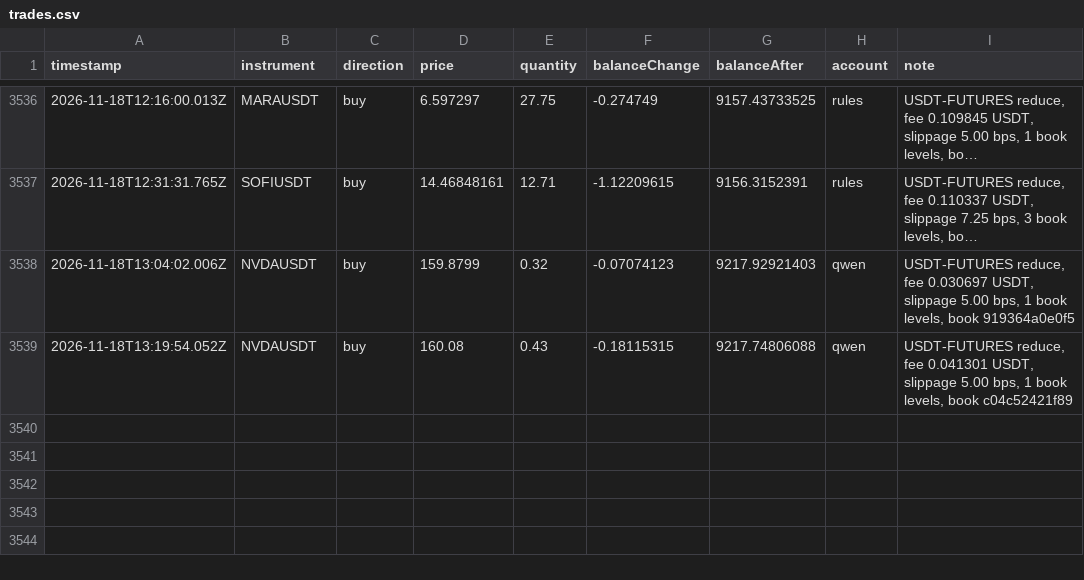
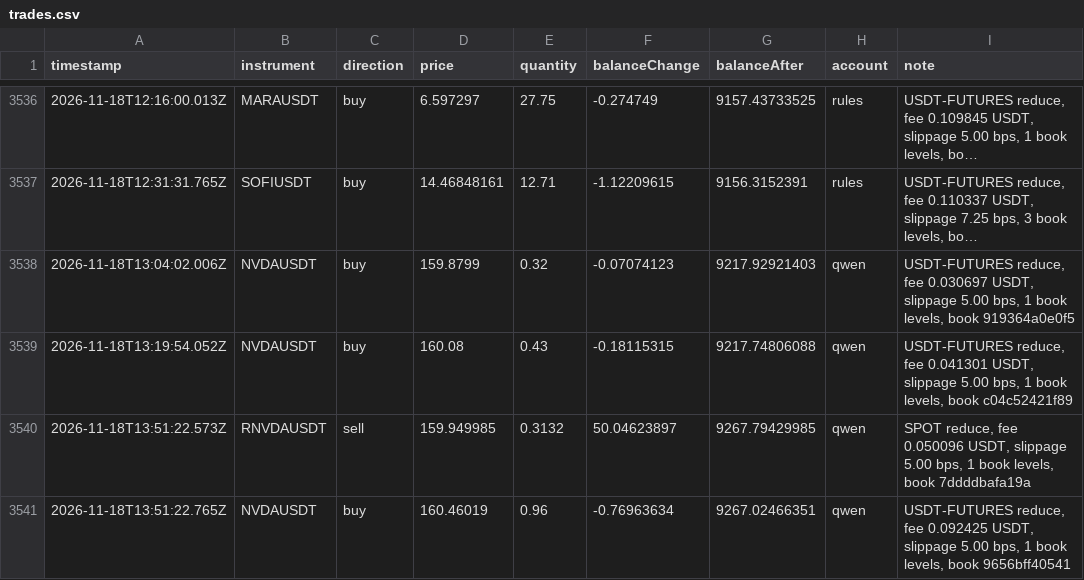
Before and after one commit to ramakrishnanhulk20/kaaval-record, a CSV file: kaaval/trades.csv, drawn as a sheet; only a part is shown, gaps mark what is left out; long unchanged cells end in …; the diff names each change by its address in the sheet, - before the commit and + after, or states it on an @@ line.

Commit message:
record 2026-11-18T14:02Z: 55416 ledger entries, 3 reviews

```diff
--- a/kaaval/trades.csv
+++ b/kaaval/trades.csv
+row 3540: 2026-11-18T13:51:22.573Z | RNVDAUSDT | sell | 159.949985 | 0.3132 | 50.04623897 | 9267.79429985 | qwen | SPOT reduce, fee 0.050096 USDT, slippage 5.00 bps, 1 book levels, book 7ddddbafa19a
+row 3541: 2026-11-18T13:51:22.765Z | NVDAUSDT | buy | 160.46019 | 0.96 | -0.76963634 | 9267.02466351 | qwen | USDT-FUTURES reduce, fee 0.092425 USDT, slippage 5.00 bps, 1 book levels, book 9656bff40541
```
Also changed, not shown: 5 other files.
